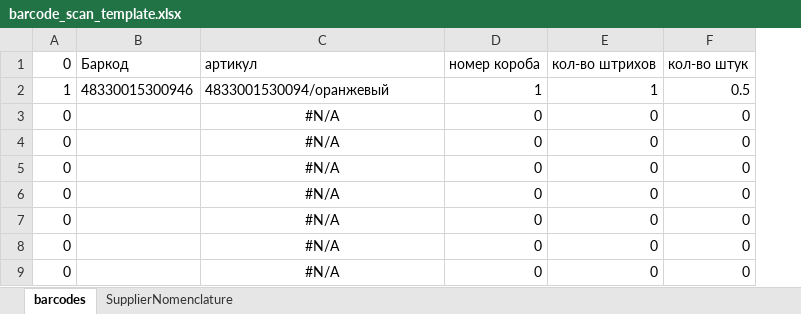
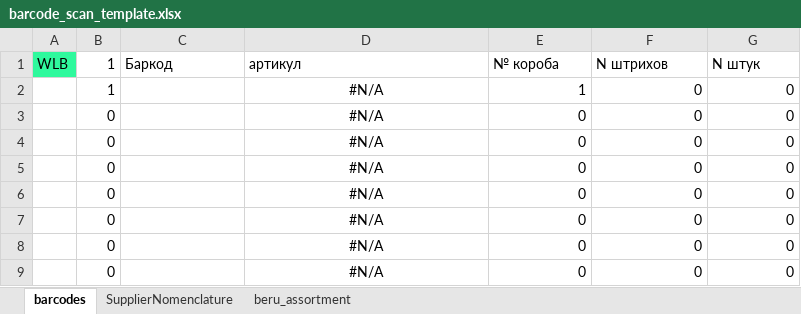
Before and after one commit to staniadv/texstock, an Excel workbook: assets/templates/barcode_scan_template.xlsx, sheet barcodes, drawn as a sheet; only a part is shown; values as stored, in another font and other column widths than the file's, no borders; conditional formats not drawn; removed rows and columns are numbered as before the commit, all else as after; the diff names each change by its address in the sheet, - before the commit and + after, or states it on an @@ line.

```diff
--- a/assets/templates/barcode_scan_template.xlsx (sheet barcodes)
+++ b/assets/templates/barcode_scan_template.xlsx (sheet barcodes)
+sheet tab: beru_assortment
+column A, empty
-row 1: 0 | Баркод | артикул | номер короба | кол-во штрихов | кол-во штук
+row 1: WLB | 1 | Баркод | артикул | № короба | N штрихов | N штук
-C2: 48330015300946
+C2: (empty)
-D2: 4833001530094/оранжевый
+D2: #N/A
-D2 alignment: left
+D2 alignment: center
-F2: 1
+F2: 0
-G2: 0.5
+G2: 0
```
Also changed, not shown: formulas that keep their value.
